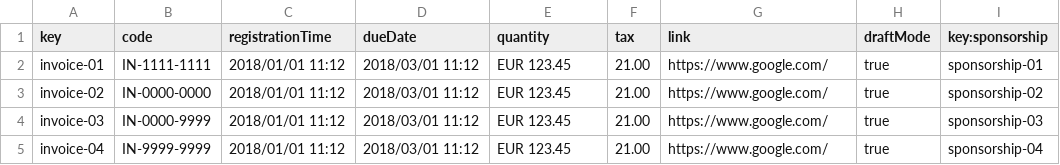
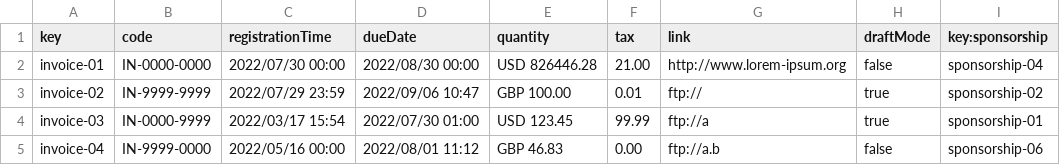
Before and after one commit to DP2-C1-020/Acme-SF-D01, a CSV file: src/main/webapp/WEB-INF/resources/sample-data/invoice.csv, drawn as a sheet; only a part is shown; the diff covers the shown part only.

```diff
--- a/src/main/webapp/WEB-INF/resources/sample-data/invoice.csv
+++ b/src/main/webapp/WEB-INF/resources/sample-data/invoice.csv
@@ -1,5 +1,5 @@
 key,code,registrationTime,dueDate,quantity,tax,link,draftMode,key:sponsorship
-invoice-01,IN-1111-1111,2018/01/01 11:12,2018/03/01 11:12,EUR 123.45,21.00,https://www.google.com/,true,sponsorship-01
-invoice-02,IN-0000-0000,2018/01/01 11:12,2018/03/01 11:12,EUR 123.45,21.00,https://www.google.com/,true,sponsorship-02
-invoice-03,IN-0000-9999,2018/01/01 11:12,2018/03/01 11:12,EUR 123.45,21.00,https://www.google.com/,true,sponsorship-03
-invoice-04,IN-9999-9999,2018/01/01 11:12,2018/03/01 11:12,EUR 123.45,21.00,https://www.google.com/,true,sponsorship-04
+invoice-01,IN-0000-0000,2022/07/30 00:00,2022/08/30 00:00,USD 826446.28,21.00,http://www.lorem-ipsum.org,false,sponsorship-04
+invoice-02,IN-9999-9999,2022/07/29 23:59,2022/09/06 10:47,GBP 100.00,0.01,ftp://,true,sponsorship-02
+invoice-03,IN-0000-9999,2022/03/17 15:54,2022/07/30 01:00,USD 123.45,99.99,ftp://a,true,sponsorship-01
+invoice-04,IN-9999-0000,2022/05/16 00:00,2022/08/01 11:12,GBP 46.83,0.00,ftp://a.b,false,sponsorship-06
```
Also changed, not shown: 76 edited cells elsewhere in this file, src/main/webapp/WEB-INF/resources/sample-data/sponsorship.csv, 55 other files.
